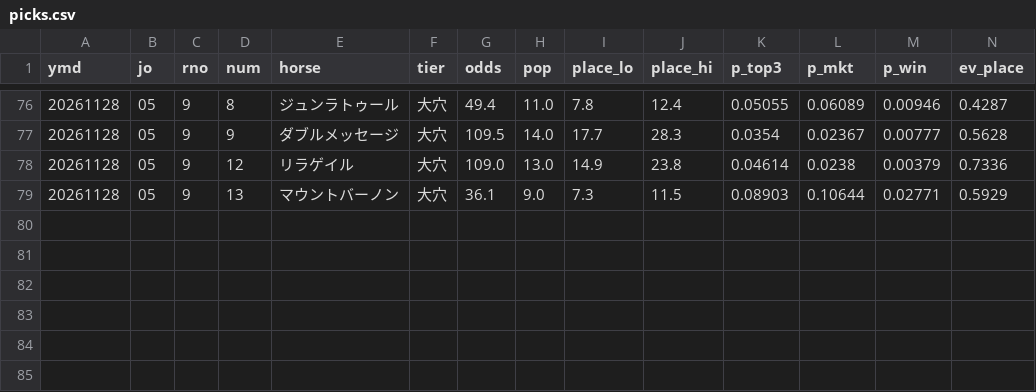
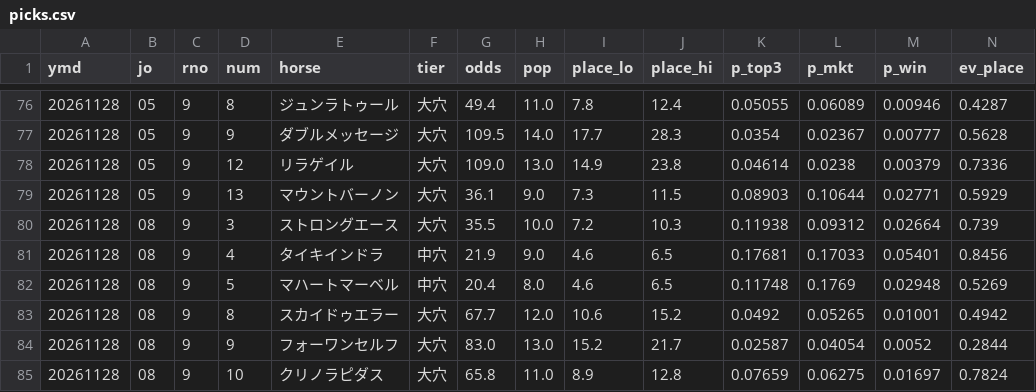
Before and after one commit to otakuan-pixel/-jra-data, a CSV file: reports/20261128/picks.csv, drawn as a sheet; only a part is shown, gaps mark what is left out; rows hold the shown columns only; the diff names each change by its address in the sheet, - before the commit and + after, or states it on an @@ line.

```diff
--- a/reports/20261128/picks.csv
+++ b/reports/20261128/picks.csv
+row 80: 20261128 | 08 | 9 | 3 | ストロングエース | 大穴 | 35.5 | 10.0 | 7.2 | 10.3 | 0.11938 | 0.09312 | 0.02664 | 0.739
+row 81: 20261128 | 08 | 9 | 4 | タイキインドラ | 中穴 | 21.9 | 9.0 | 4.6 | 6.5 | 0.17681 | 0.17033 | 0.05401 | 0.8456
+row 82: 20261128 | 08 | 9 | 5 | マハートマーベル | 中穴 | 20.4 | 8.0 | 4.6 | 6.5 | 0.11748 | 0.1769 | 0.02948 | 0.5269
+row 83: 20261128 | 08 | 9 | 8 | スカイドゥエラー | 大穴 | 67.7 | 12.0 | 10.6 | 15.2 | 0.0492 | 0.05265 | 0.01001 | 0.4942
+row 84: 20261128 | 08 | 9 | 9 | フォーワンセルフ | 大穴 | 83.0 | 13.0 | 15.2 | 21.7 | 0.02587 | 0.04054 | 0.0052 | 0.2844
+row 85: 20261128 | 08 | 9 | 10 | クリノラピダス | 大穴 | 65.8 | 11.0 | 8.9 | 12.8 | 0.07659 | 0.06275 | 0.01697 | 0.7824
```
Also changed, not shown: 3 other files.
